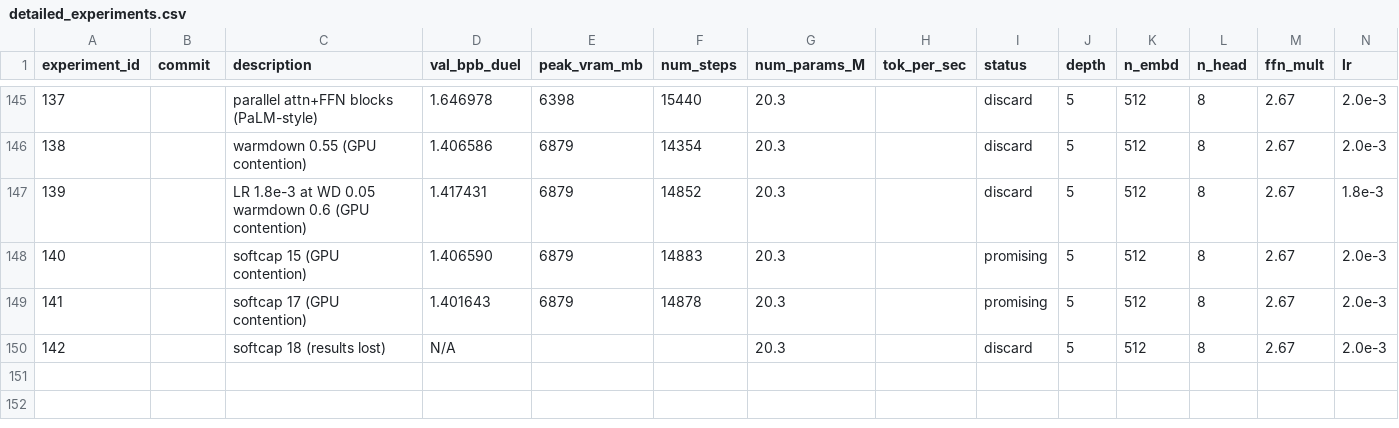
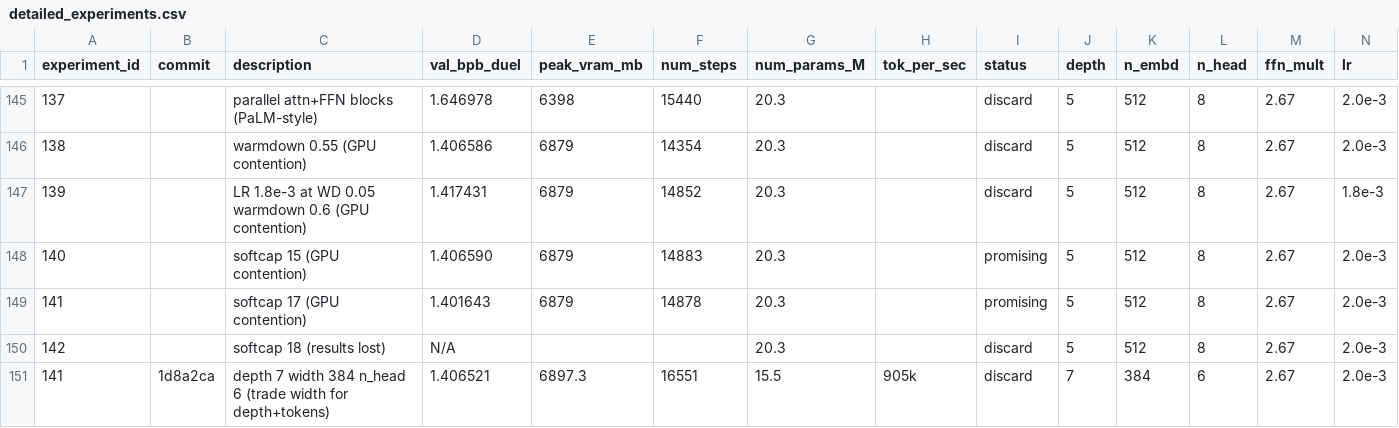
Before and after one commit to zzsi/autoresearch-dllm, a CSV file: detailed_experiments.csv, drawn as a sheet; only a part is shown, gaps mark what is left out; rows hold the shown columns only; the diff names each change by its address in the sheet, - before the commit and + after, or states it on an @@ line.

Commit message:
Log experiment 141 (depth 7 width 384, discard)

```diff
--- a/detailed_experiments.csv
+++ b/detailed_experiments.csv
+row 151: 141 | 1d8a2ca | depth 7 width 384 n_head 6 (trade width for depth+tokens) | 1.406521 | 6897.3 | 16551 | 15.5 | 905k | discard | 7 | 384 | 6 | 2.67 | 2.0e-3
```
